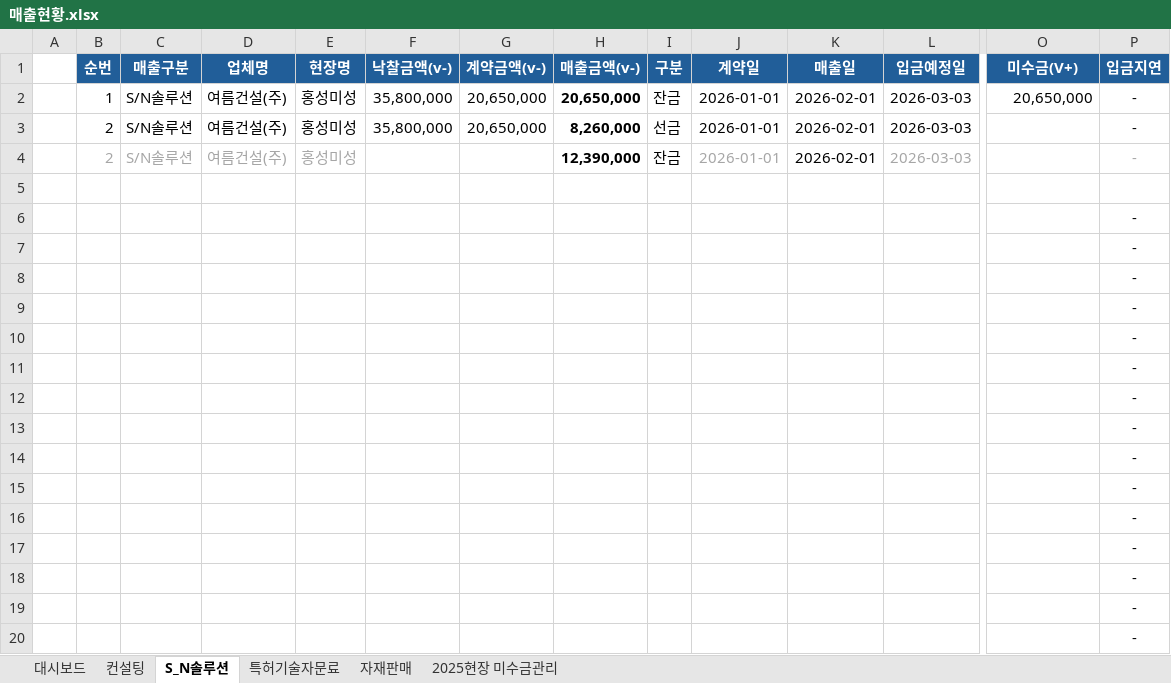
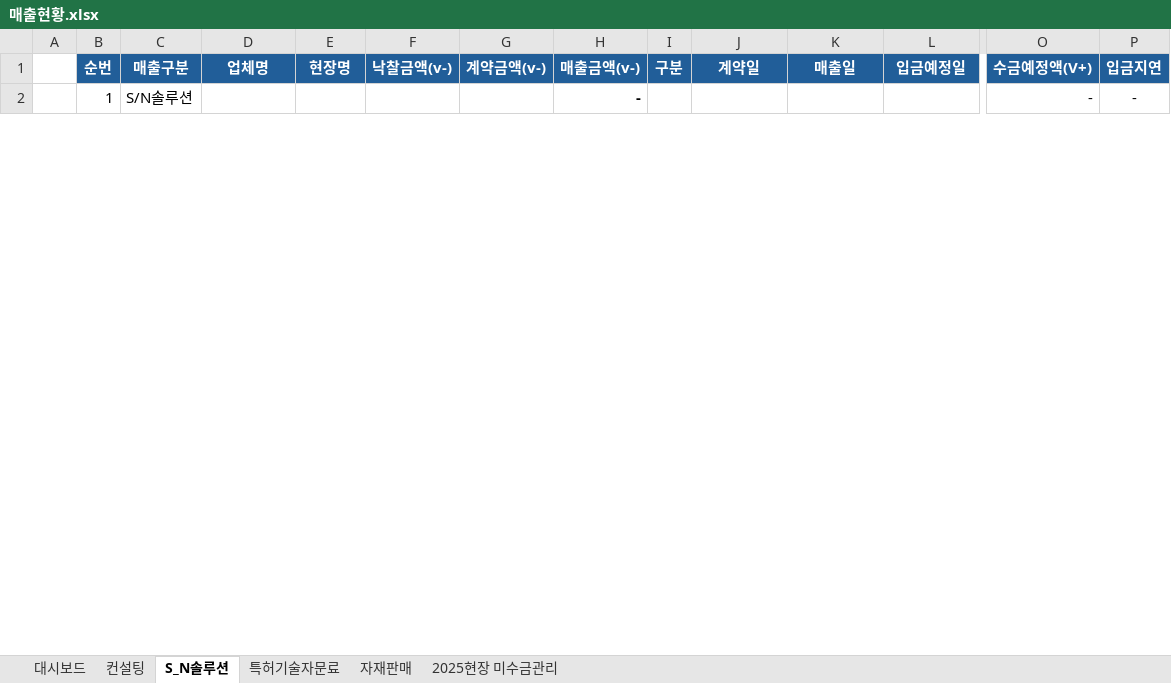
Before and after one commit to netformrnd/sales_dashboard, an Excel workbook: 매출현황.xlsx, sheet S_N솔루션, drawn as a sheet; only a part is shown, gaps mark what is left out; values as stored, in another font and other column widths than the file's, no borders; conditional formats not drawn; removed rows and columns are numbered as before the commit, all else as after; rows hold the shown columns only; the diff covers the shown part only; the diff names each change by its address in the sheet, - before the commit and + after, or states it on an @@ line.

```diff
--- a/매출현황.xlsx (sheet S_N솔루션)
+++ b/매출현황.xlsx (sheet S_N솔루션)
-O1: 미수금(V+)
+O1: 수금예정액(V+)
-row 2:  | 1 | S/N솔루션 | 여름건설(주) | 홍성미성 | 35,800,000 | 20,650,000 | 20,650,000 | 잔금 | 2026-01-01 | 2026-02-01 | 2026-03-03 | 20,650,000 | -
-row 3:  | 2 | S/N솔루션 | 여름건설(주) | 홍성미성 | 35,800,000 | 20,650,000 | 8,260,000 | 선금 | 2026-01-01 | 2026-02-01 | 2026-03-03 |  | -
-row 4:  | 2 | S/N솔루션 | 여름건설(주) | 홍성미성 |  |  | 12,390,000 | 잔금 | 2026-01-01 | 2026-02-01 | 2026-03-03 |  | -
-row 2: (empty)
+row 2:  | 1 | S/N솔루션 |  |  |  |  | - |  |  |  |  | - | -
-row 6:  |  |  |  |  |  |  |  |  |  |  |  |  | -
-row 7:  |  |  |  |  |  |  |  |  |  |  |  |  | -
-row 8:  |  |  |  |  |  |  |  |  |  |  |  |  | -
-row 9:  |  |  |  |  |  |  |  |  |  |  |  |  | -
-row 10:  |  |  |  |  |  |  |  |  |  |  |  |  | -
-row 11:  |  |  |  |  |  |  |  |  |  |  |  |  | -
-row 12:  |  |  |  |  |  |  |  |  |  |  |  |  | -
-row 13:  |  |  |  |  |  |  |  |  |  |  |  |  | -
-row 14:  |  |  |  |  |  |  |  |  |  |  |  |  | -
-row 15:  |  |  |  |  |  |  |  |  |  |  |  |  | -
-row 16:  |  |  |  |  |  |  |  |  |  |  |  |  | -
-row 17:  |  |  |  |  |  |  |  |  |  |  |  |  | -
-row 18:  |  |  |  |  |  |  |  |  |  |  |  |  | -
-row 19:  |  |  |  |  |  |  |  |  |  |  |  |  | -
-row 20:  |  |  |  |  |  |  |  |  |  |  |  |  | -
```
Also changed, not shown: 1 added row and 80 removed rows elsewhere in this sheet, sheet 2025현장 미수금관리, sheet 대시보드, sheet 컨설팅, sheet 자재판매, sheet 특허기술자문료, formulas that keep their value, hidden cells.
